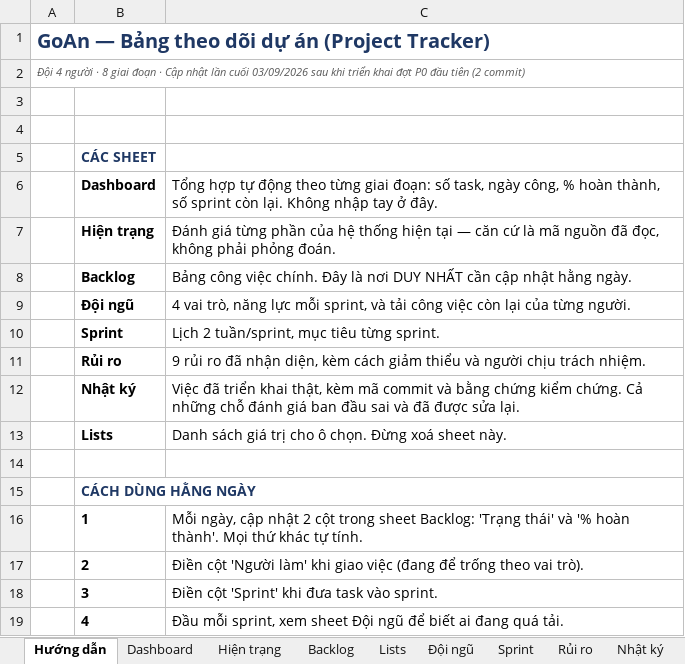
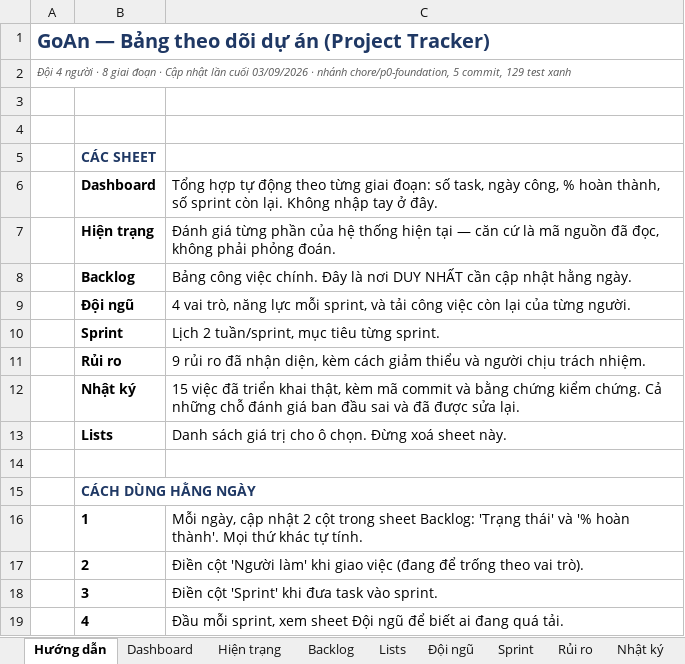
Before and after one commit to brucenguyen1852-IT/Goan, an Excel workbook: docs/GoAn_Project_Tracker.xlsx, sheet Hướng dẫn, drawn as a sheet; only a part is shown; values as stored, in another font and other column widths than the file's, no borders; the diff names each change by its address in the sheet, - before the commit and + after, or states it on an @@ line.

```diff
--- a/docs/GoAn_Project_Tracker.xlsx (sheet Hướng dẫn)
+++ b/docs/GoAn_Project_Tracker.xlsx (sheet Hướng dẫn)
-A2: …cuối 03/09/2026 sau khi triển khai đợt P0 đầu tiên (2 commit)
+A2: …cuối 03/09/2026 · nhánh chore/p0-foundation, 5 commit, 129 test xanh
-C12: Việc đã triển…
+C12: 15 việc đã triển…
```
Also changed, not shown: sheet Backlog, sheet Nhật ký, sheet Dashboard, sheet Đội ngũ, formulas that keep their value.
